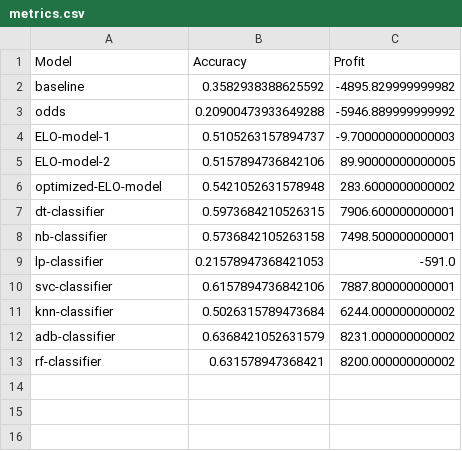
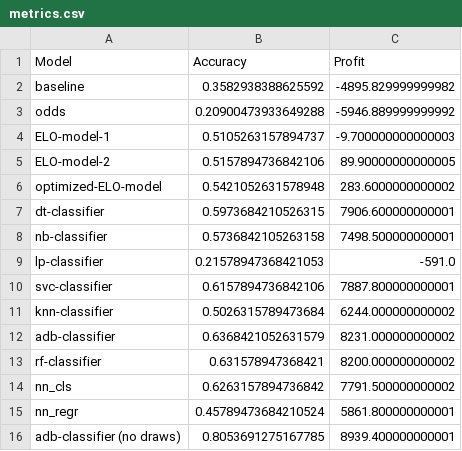
Before and after one commit to AndreasMarken/A3I-Unibo-Project, a CSV file: notebook/metrics.csv, drawn as a sheet.

Commit message:
cls no draws and summary

```diff
--- a/notebook/metrics.csv
+++ b/notebook/metrics.csv
@@ -13 +13,4 @@ adb-classifier,0.6368421052631579,8231.000000000002
 rf-classifier,0.631578947368421,8200.000000000002
+nn_cls,0.6263157894736842,7791.500000000002
+nn_regr,0.45789473684210524,5861.800000000001
+adb-classifier (no draws),0.8053691275167785,8939.400000000001
```
Also changed, not shown: 4 other files.
